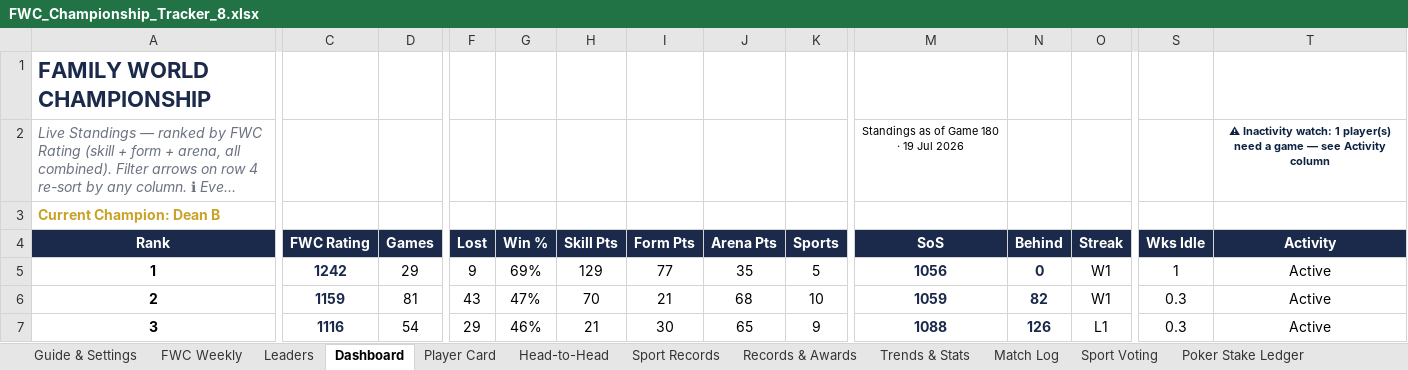
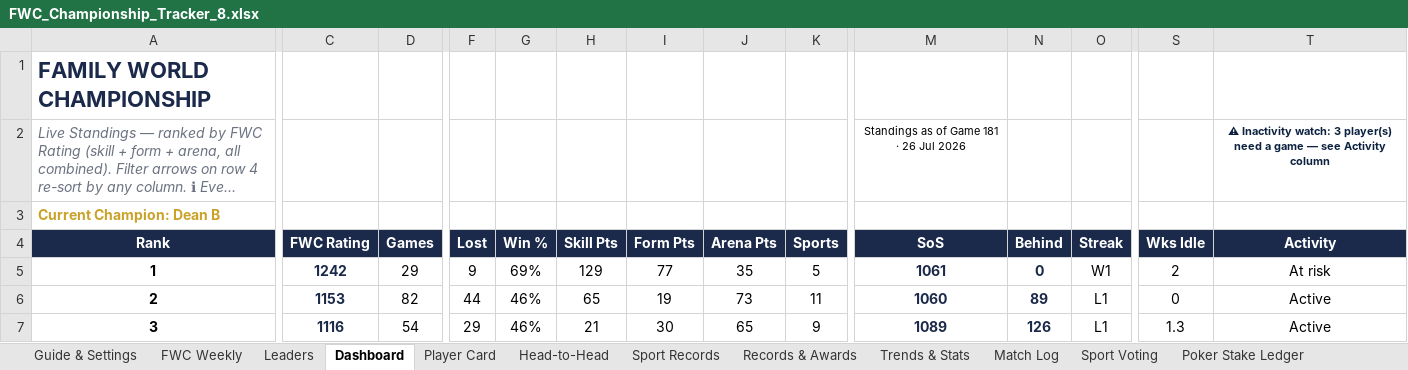
Before and after one commit to PeachyAUS/fwc, an Excel workbook: FWC_Championship_Tracker_8.xlsx, sheet Dashboard, drawn as a sheet; only a part is shown, gaps mark what is left out; long unchanged cells end in …; values as stored, in another font and other column widths than the file's, no borders; conditional formats not drawn; the diff covers the shown part only; the diff names each change by its address in the sheet, - before the commit and + after, or states it on an @@ line.

Commit message:
Wrap, week ending 27 Jul (poker night, champ At risk), game 181 data

```diff
--- a/FWC_Championship_Tracker_8.xlsx (sheet Dashboard)
+++ b/FWC_Championship_Tracker_8.xlsx (sheet Dashboard)
-M2 (SoS): Standings as of Game 180 · 19 Jul 2026
+M2 (SoS): Standings as of Game 181 · 26 Jul 2026
-T2 (Activity): …Inactivity watch: 1 player(s) need…
+T2 (Activity): …Inactivity watch: 3 player(s) need…
-M5 (SoS): 1056
+M5 (SoS): 1061
-S5 (Wks Idle): 1
+S5 (Wks Idle): 2
-T5 (Activity): Active
+T5 (Activity): At risk
-C6 (FWC Rating): 1159
+C6 (FWC Rating): 1153
-D6 (Games): 81
+D6 (Games): 82
-F6 (Lost): 43
+F6 (Lost): 44
-G6 (Win %): 47%
+G6 (Win %): 46%
-H6 (Skill Pts): 70
+H6 (Skill Pts): 65
-I6 (Form Pts): 21
+I6 (Form Pts): 19
-J6 (Arena Pts): 68
+J6 (Arena Pts): 73
-K6 (Sports): 10
+K6 (Sports): 11
-M6 (SoS): 1059
+M6 (SoS): 1060
-N6 (Behind): 82
+N6 (Behind): 89
-O6 (Streak): W1
+O6 (Streak): L1
-S6 (Wks Idle): 0.3
+S6 (Wks Idle): 0
-M7 (SoS): 1088
+M7 (SoS): 1089
-S7 (Wks Idle): 0.3
+S7 (Wks Idle): 1.3
```
Also changed, not shown: 1 added row, 1 removed row and 116 edited cells elsewhere in this sheet, sheet Match Log, sheet Poker Stake Ledger, sheet Sport Records, sheet Trends & Stats, sheet Head-to-Head, sheet Player Card, 2 more sheets, formulas that keep their value, hidden cells, 1 other file.
